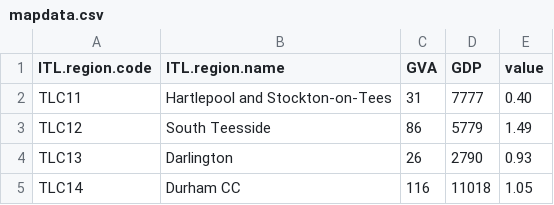
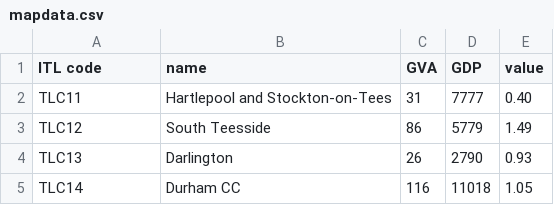
Before and after one commit to amywyles/amywyles.github.io, a CSV file: mapdata.csv, drawn as a sheet; only a part is shown.

Commit message:
Add files via upload

```diff
--- a/mapdata.csv
+++ b/mapdata.csv
@@ -1,2 +1,2 @@
-ITL.region.code,ITL.region.name,GVA,GDP,value
+ITL code,name,GVA,GDP,value
 TLC11,Hartlepool and Stockton-on-Tees,31,7777,0.40
```
